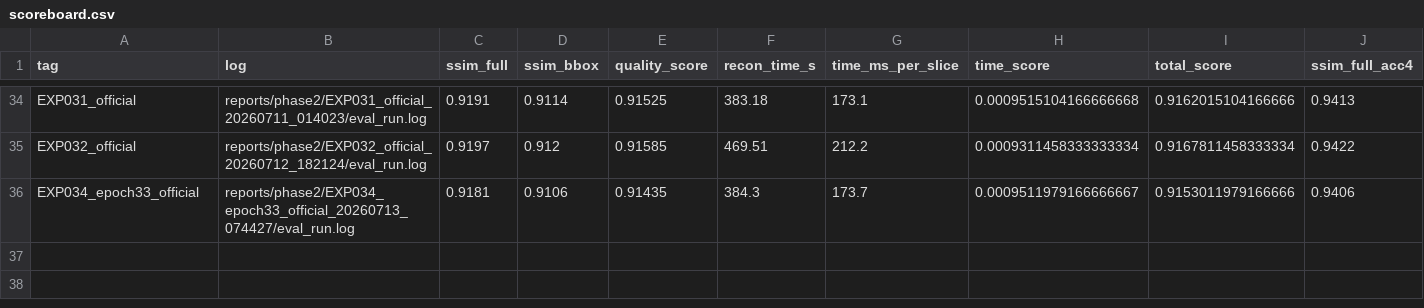
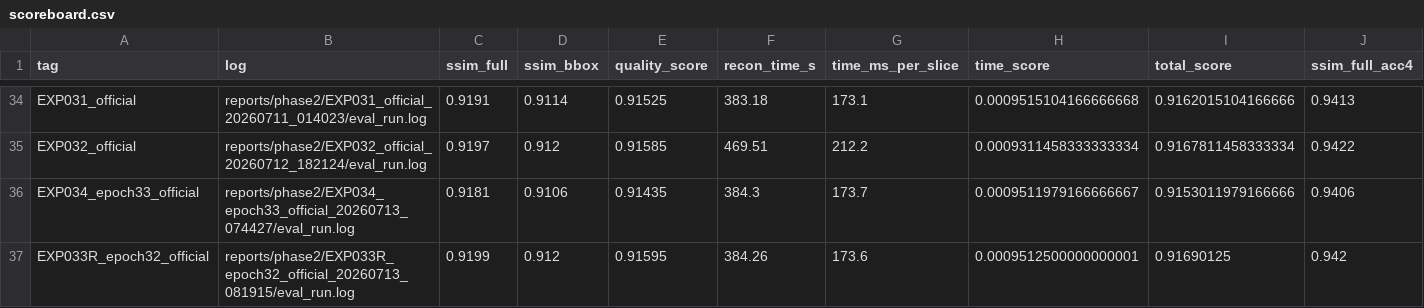
Before and after one commit to caffeine-fighter/2026-FastMRI-SNU, a CSV file: reports/phase2/scoreboard.csv, drawn as a sheet; only a part is shown, gaps mark what is left out; rows hold the shown columns only; the diff names each change by its address in the sheet, - before the commit and + after, or states it on an @@ line.

Commit message:
docs: publish EXP033R official leader result

```diff
--- a/reports/phase2/scoreboard.csv
+++ b/reports/phase2/scoreboard.csv
+row 37: EXP033R_epoch32_official | reports/phase2/EXP033R_epoch32_official_20260713_081915/eval_run.log | 0.9199 | 0.912 | 0.91595 | 384.26 | 173.6 | 0.0009512500000000001 | 0.91690125 | 0.942
```
Also changed, not shown: 5 other files.
